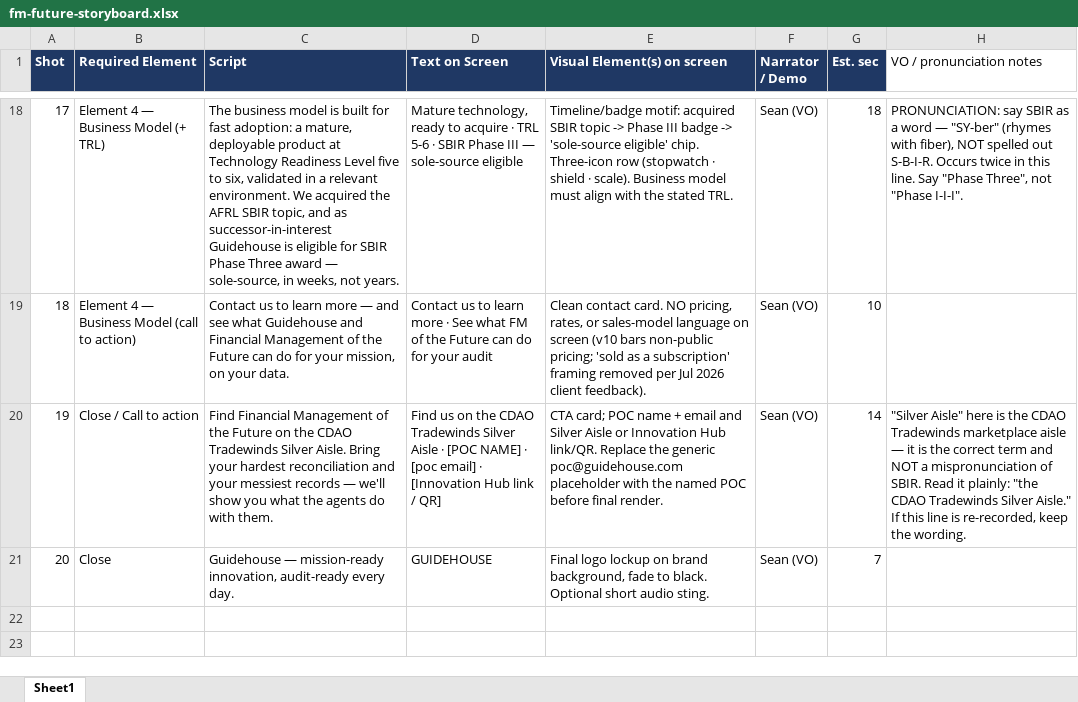
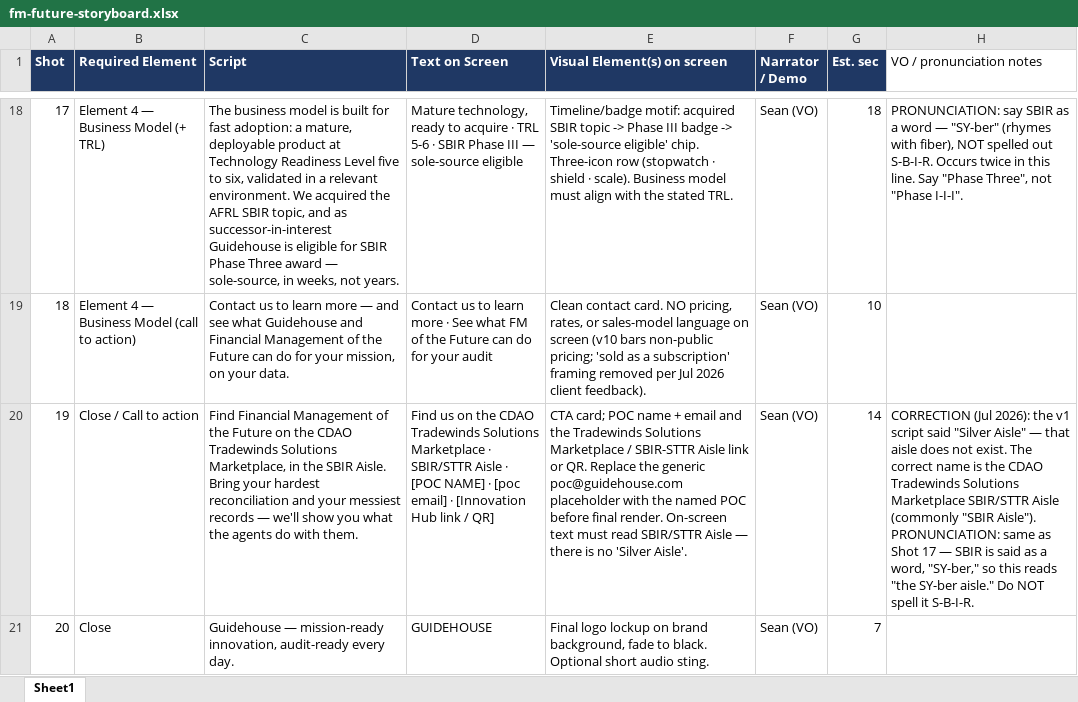
Before and after one commit to seanyofthedead/FM-future, an Excel workbook: docs/fm-future-storyboard.xlsx, sheet Sheet1, drawn as a sheet; only a part is shown, gaps mark what is left out; values as stored, in another font and other column widths than the file's, no borders; the diff names each change by its address in the sheet, - before the commit and + after, or states it on an @@ line.

```diff
--- a/docs/fm-future-storyboard.xlsx (sheet Sheet1)
+++ b/docs/fm-future-storyboard.xlsx (sheet Sheet1)
-C20 (Script): …CDAO Tradewinds Silver Aisle. Bring…
+C20 (Script): …CDAO Tradewinds Solutions Marketplace, in the SBIR Aisle. Bring…
-D20 (Text on Screen): …CDAO Tradewinds Silver Aisle ·…
+D20 (Text on Screen): …CDAO Tradewinds Solutions Marketplace · SBIR/STTR Aisle ·…
-E20 (Visual Element(s) on screen): …email and Silver Aisle or Innovation Hub link/QR. Replace the generic poc@guidehouse.com placeholder with the named POC before final render.
+E20 (Visual Element(s) on screen): …email and the Tradewinds Solutions Marketplace / SBIR-STTR Aisle link or QR. Replace the generic poc@guidehouse.com placeholder with the named POC before final render. On-screen text must read SBIR/STTR Aisle — there is no 'Silver Aisle'.
-H20 (VO / pronunciation notes): "Silver Aisle" here is the CDAO Tradewinds marketplace aisle — it is the correct term and NOT a mispronunciation of SBIR. Read it plainly: "the CDAO Tradewinds Silver Aisle." If this line is re-recorded, keep the wording.
+H20 (VO / pronunciation notes): CORRECTION (Jul 2026): the v1 script said "Silver Aisle" — that aisle does not exist. The correct name is the CDAO Tradewinds Solutions Marketplace SBIR/STTR Aisle (commonly "SBIR Aisle"). PRONUNCIATION: same as Shot 17 — SBIR is said as a word, "SY-ber," so this reads "the SY-ber aisle." Do NOT spell it S-B-I-R.
```
Also changed, not shown: 8 other files.
